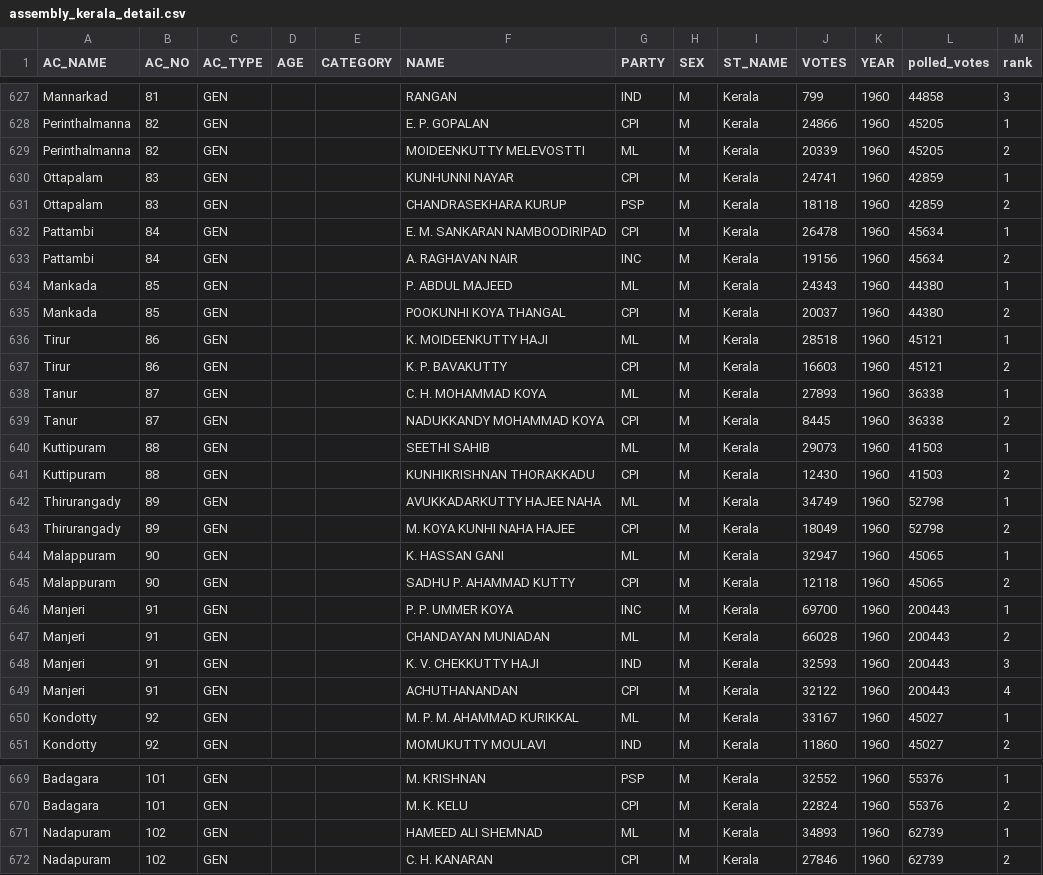
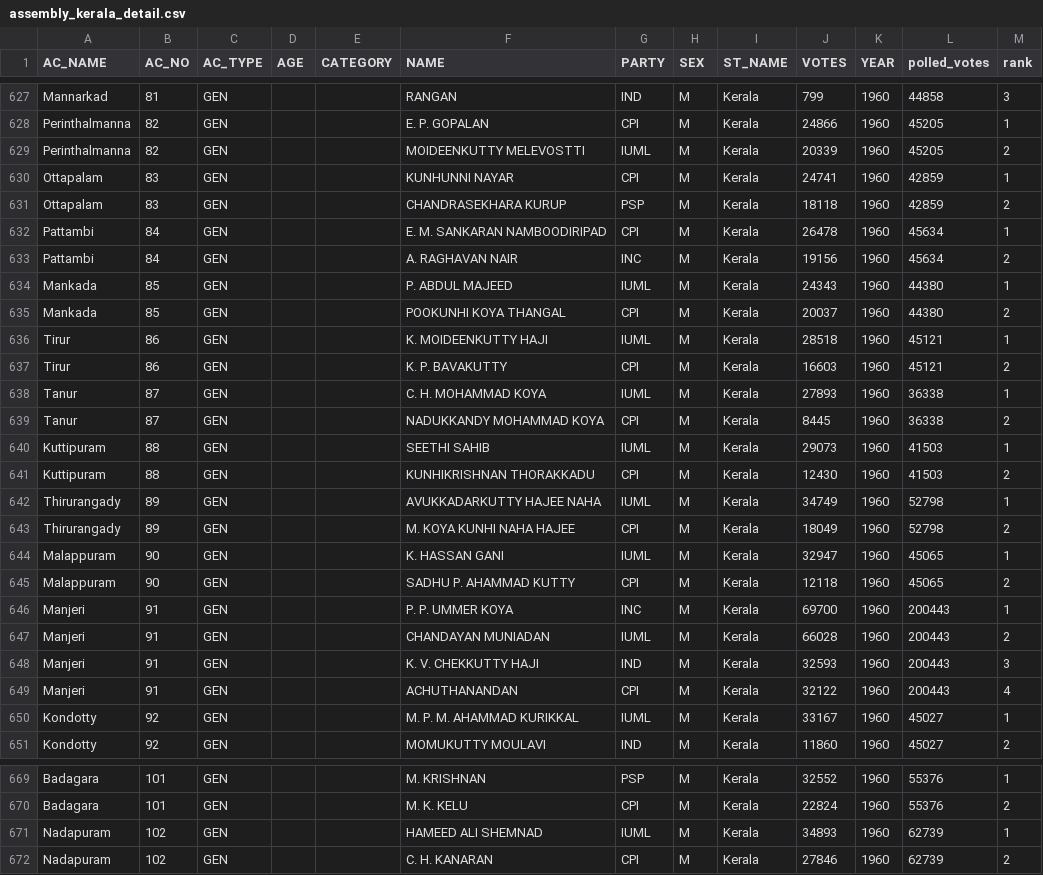
Before and after one commit to Data-Analytics/data-analytics.github.io, a CSV file: Election_Data/assembly_kerala_detail.csv, drawn as a sheet; only a part is shown, gaps mark what is left out; the diff covers the shown part only.

Commit message:
updated kerala data issue

```diff
--- a/Election_Data/assembly_kerala_detail.csv
+++ b/Election_Data/assembly_kerala_detail.csv
@@ -628,3 +628,3 @@ Mannarkad,81,GEN,,,RANGAN,IND,M,Kerala,799,1960,44858,3
 Perinthalmanna,82,GEN,,,E. P. GOPALAN,CPI,M,Kerala,24866,1960,45205,1
-Perinthalmanna,82,GEN,,,MOIDEENKUTTY MELEVOSTTI,ML,M,Kerala,20339,1960,45205,2
+Perinthalmanna,82,GEN,,,MOIDEENKUTTY MELEVOSTTI,IUML,M,Kerala,20339,1960,45205,2
 Ottapalam,83,GEN,,,KUNHUNNI NAYAR,CPI,M,Kerala,24741,1960,42859,1
@@ -633,19 +633,19 @@ Pattambi,84,GEN,,,E. M. SANKARAN NAMBOODIRIPAD,CPI,M,Kerala,26478,1960,45634,1
 Pattambi,84,GEN,,,A. RAGHAVAN NAIR,INC,M,Kerala,19156,1960,45634,2
-Mankada,85,GEN,,,P. ABDUL MAJEED,ML,M,Kerala,24343,1960,44380,1
+Mankada,85,GEN,,,P. ABDUL MAJEED,IUML,M,Kerala,24343,1960,44380,1
 Mankada,85,GEN,,,POOKUNHI KOYA THANGAL,CPI,M,Kerala,20037,1960,44380,2
-Tirur,86,GEN,,,K. MOIDEENKUTTY HAJI,ML,M,Kerala,28518,1960,45121,1
+Tirur,86,GEN,,,K. MOIDEENKUTTY HAJI,IUML,M,Kerala,28518,1960,45121,1
 Tirur,86,GEN,,,K. P. BAVAKUTTY,CPI,M,Kerala,16603,1960,45121,2
-Tanur,87,GEN,,,C. H. MOHAMMAD KOYA,ML,M,Kerala,27893,1960,36338,1
+Tanur,87,GEN,,,C. H. MOHAMMAD KOYA,IUML,M,Kerala,27893,1960,36338,1
 Tanur,87,GEN,,,NADUKKANDY MOHAMMAD KOYA,CPI,M,Kerala,8445,1960,36338,2
-Kuttipuram,88,GEN,,,SEETHI SAHIB,ML,M,Kerala,29073,1960,41503,1
+Kuttipuram,88,GEN,,,SEETHI SAHIB,IUML,M,Kerala,29073,1960,41503,1
 Kuttipuram,88,GEN,,,KUNHIKRISHNAN THORAKKADU,CPI,M,Kerala,12430,1960,41503,2
-Thirurangady,89,GEN,,,AVUKKADARKUTTY HAJEE NAHA,ML,M,Kerala,34749,1960,52798,1
+Thirurangady,89,GEN,,,AVUKKADARKUTTY HAJEE NAHA,IUML,M,Kerala,34749,1960,52798,1
 Thirurangady,89,GEN,,,M. KOYA KUNHI NAHA HAJEE,CPI,M,Kerala,18049,1960,52798,2
-Malappuram,90,GEN,,,K. HASSAN GANI,ML,M,Kerala,32947,1960,45065,1
+Malappuram,90,GEN,,,K. HASSAN GANI,IUML,M,Kerala,32947,1960,45065,1
 Malappuram,90,GEN,,,SADHU P. AHAMMAD KUTTY,CPI,M,Kerala,12118,1960,45065,2
 Manjeri,91,GEN,,,P. P. UMMER KOYA,INC,M,Kerala,69700,1960,200443,1
-Manjeri,91,GEN,,,CHANDAYAN MUNIADAN,ML,M,Kerala,66028,1960,200443,2
+Manjeri,91,GEN,,,CHANDAYAN MUNIADAN,IUML,M,Kerala,66028,1960,200443,2
 Manjeri,91,GEN,,,K. V. CHEKKUTTY HAJI,IND,M,Kerala,32593,1960,200443,3
 Manjeri,91,GEN,,,ACHUTHANANDAN,CPI,M,Kerala,32122,1960,200443,4
-Kondotty,92,GEN,,,M. P. M. AHAMMAD KURIKKAL,ML,M,Kerala,33167,1960,45027,1
+Kondotty,92,GEN,,,M. P. M. AHAMMAD KURIKKAL,IUML,M,Kerala,33167,1960,45027,1
 Kondotty,92,GEN,,,MOMUKUTTY MOULAVI,IND,M,Kerala,11860,1960,45027,2
@@ -670,3 +670,3 @@ Badagara,101,GEN,,,M. KRISHNAN,PSP,M,Kerala,32552,1960,55376,1
 Badagara,101,GEN,,,M. K. KELU,CPI,M,Kerala,22824,1960,55376,2
-Nadapuram,102,GEN,,,HAMEED ALI SHEMNAD,ML,M,Kerala,34893,1960,62739,1
+Nadapuram,102,GEN,,,HAMEED ALI SHEMNAD,IUML,M,Kerala,34893,1960,62739,1
 Nadapuram,102,GEN,,,C. H. KANARAN,CPI,M,Kerala,27846,1960,62739,2
```
Also changed, not shown: 68 edited cells elsewhere in this file, Election_Data/kerala_data.csv, 2 other files.
